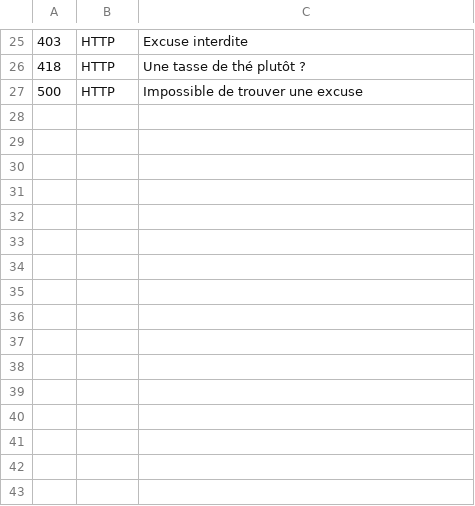
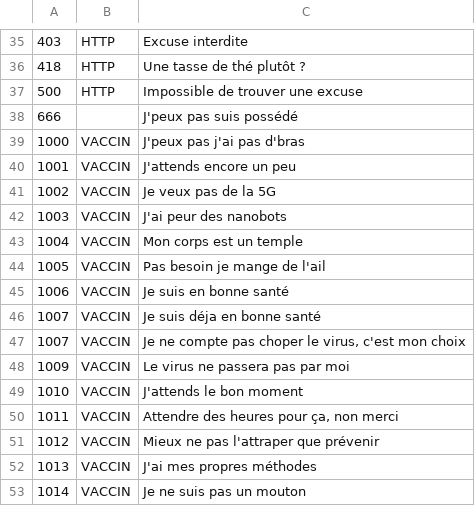
Before and after one commit to adriens/excuses-sdk, a CSV file: src/main/resources/excuses.csv, drawn as a sheet; only a part is shown, gaps mark what is left out; the diff covers the shown part only.

```diff
--- a/src/main/resources/excuses.csv
+++ b/src/main/resources/excuses.csv
@@ -27 +37,17 @@
 500,"HTTP","Impossible de trouver une excuse"
+666,"","J'peux pas suis possédé"
+1000,"VACCIN","J'peux pas j'ai pas d'bras"
+1001,"VACCIN","J'attends encore un peu"
+1002,"VACCIN","Je veux pas de la 5G"
+1003,"VACCIN","J'ai peur des nanobots"
+1004,"VACCIN","Mon corps est un temple"
+1005,"VACCIN","Pas besoin je mange de l'ail"
+1006,"VACCIN","Je suis en bonne santé"
+1007,"VACCIN","Je suis déja en bonne santé"
+1007,"VACCIN","Je ne compte pas choper le virus, c'est mon choix"
+1009,"VACCIN","Le virus ne passera pas par moi"
+1010,"VACCIN","J'attends le bon moment"
+1011,"VACCIN","Attendre des heures pour ça, non merci"
+1012,"VACCIN","Mieux ne pas l'attraper que prévenir"
+1013,"VACCIN","J'ai mes propres méthodes"
+1014,"VACCIN","Je ne suis pas un mouton"
```
Also changed, not shown: 12 added rows, 1 removed row and 32 edited cells elsewhere in this file.
